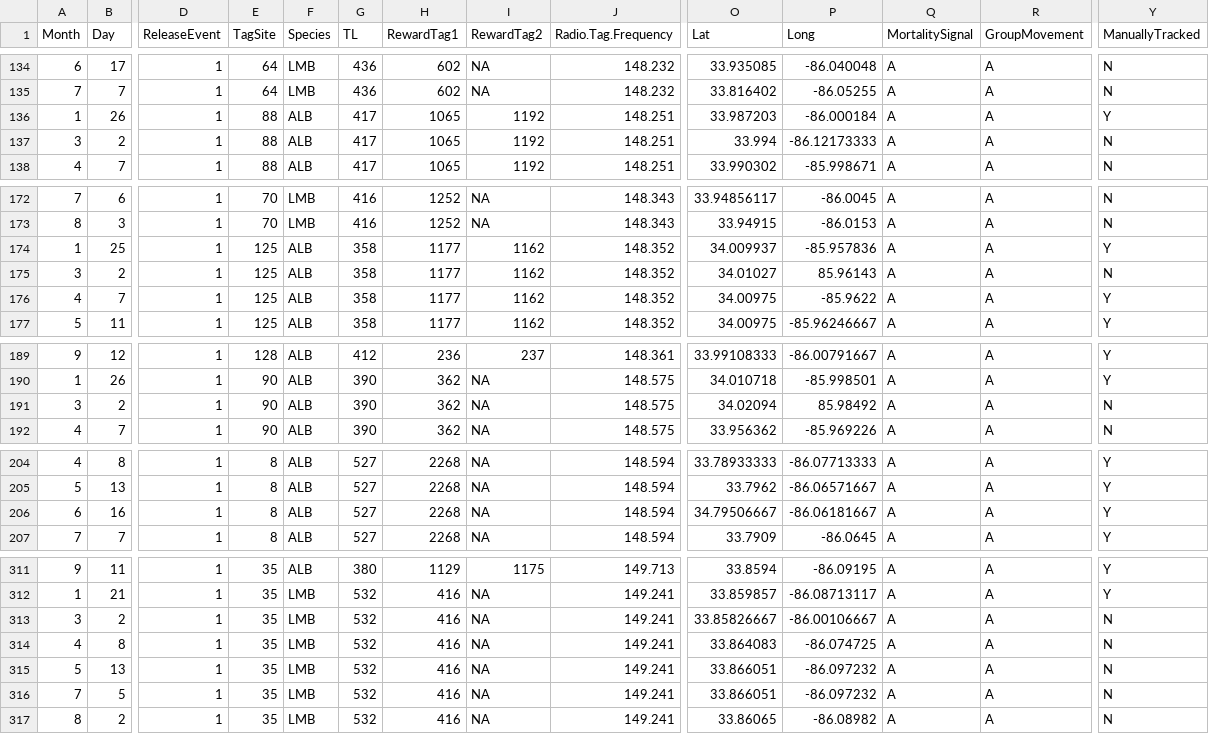
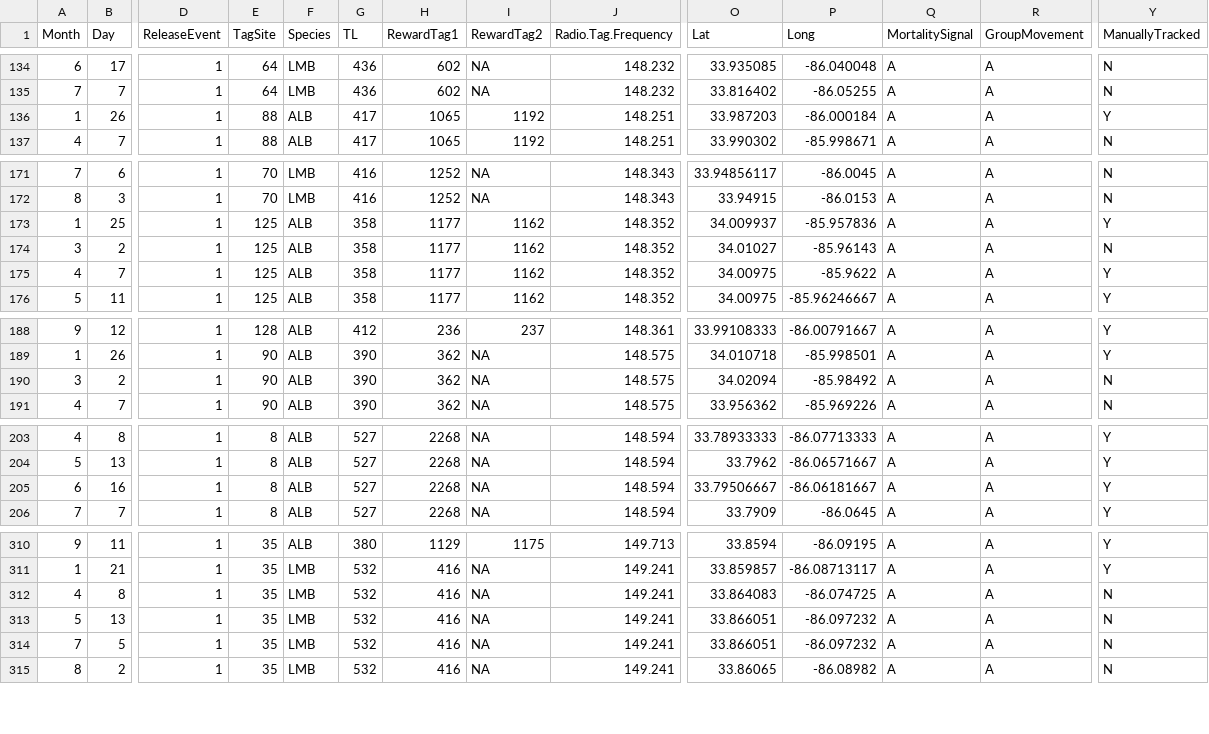
Before and after one commit to PrullMarcus/MastersAnalysis, a CSV file: TrackingDataMaster.csv, drawn as a sheet; only a part is shown, gaps mark what is left out; removed rows and columns are numbered as before the commit, all else as after; rows hold the shown columns only; the diff covers the shown part only; the diff names each change by its address in the sheet, - before the commit and + after, or states it on an @@ line.

Commit message:
Add files via upload

```diff
--- a/TrackingDataMaster.csv
+++ b/TrackingDataMaster.csv
-row 137: 3 | 2 | 1 | 88 | ALB | 417 | 1065 | 1192 | 148.251 | 33.994 | -86.12173333 | A | A | N
-P174 (Long): 85.96143
+P174 (Long): -85.96143
-P190 (Long): 85.98492
+P190 (Long): -85.98492
-O205 (Lat): 34.79506667
+O205 (Lat): 33.79506667
-row 313: 3 | 2 | 1 | 35 | LMB | 532 | 416 | NA | 149.241 | 33.85826667 | -86.00106667 | A | A | N
```
Also changed, not shown: 2 edited cells elsewhere in this file.
